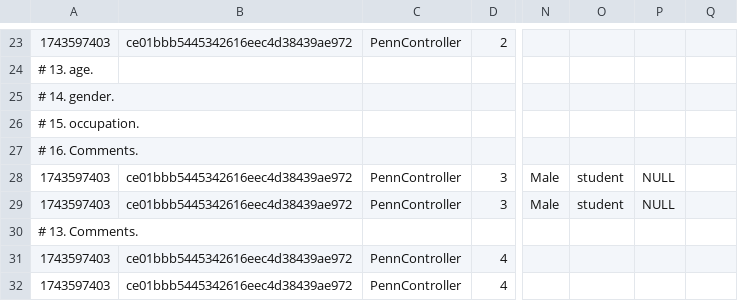
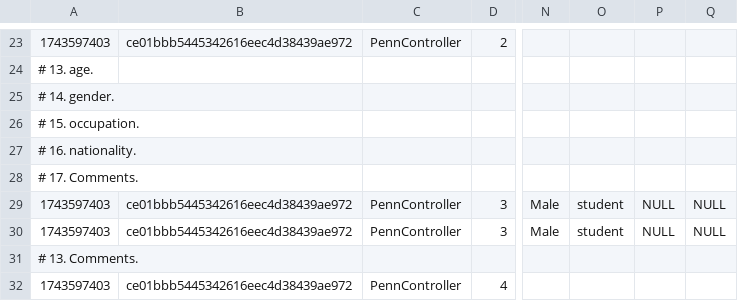
Before and after one commit to DiegFari/Experiment-Codes, a CSV file: results_low_sd.csv, drawn as a sheet; only a part is shown, gaps mark what is left out; the shorter side is filled out with more unchanged rows; addresses are those after the commit; rows hold the shown columns only; the diff names each change by its address in the sheet, - before the commit and + after, or states it on an @@ line.

```diff
--- a/results_low_sd.csv
+++ b/results_low_sd.csv
-A27: # 16. Comments.
+A27: # 16. nationality.
+row 28: # 17. Comments.
-Q29:Q30: (empty)
+Q29:Q30: NULL
```
Also changed, not shown: results_high_sd.csv, 3 other files.
